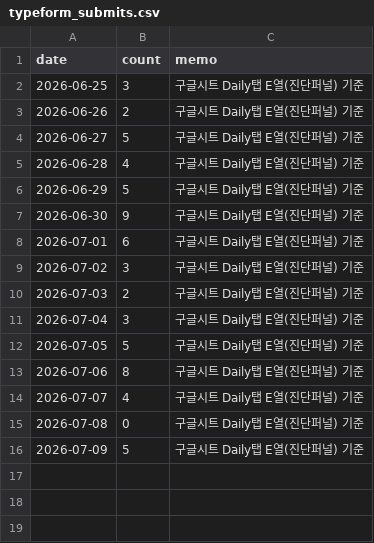
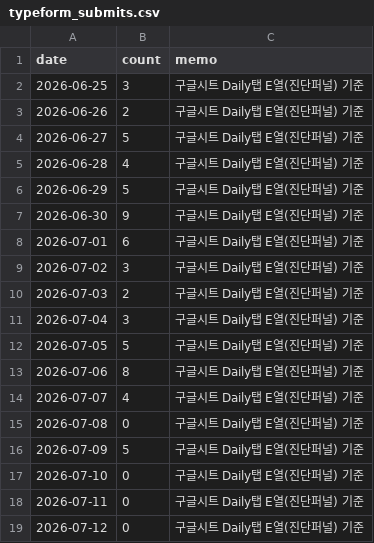
Before and after one commit to fgih304-netizen/fgih304-netizen.github.io, a CSV file: typeform_submits.csv, drawn as a sheet.

```diff
--- a/typeform_submits.csv
+++ b/typeform_submits.csv
@@ -16 +16,4 @@ date,count,memo
 2026-07-09,5,구글시트 Daily탭 E열(진단퍼널) 기준
+2026-07-10,0,구글시트 Daily탭 E열(진단퍼널) 기준
+2026-07-11,0,구글시트 Daily탭 E열(진단퍼널) 기준
+2026-07-12,0,구글시트 Daily탭 E열(진단퍼널) 기준
```
Also changed, not shown: booking_completed.csv, revenue.csv, 2 other files.
